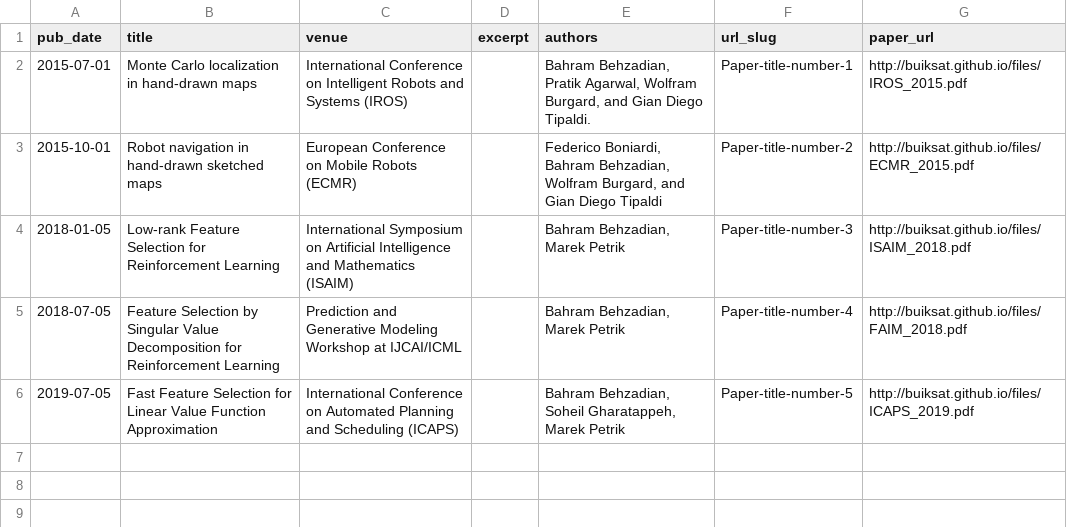
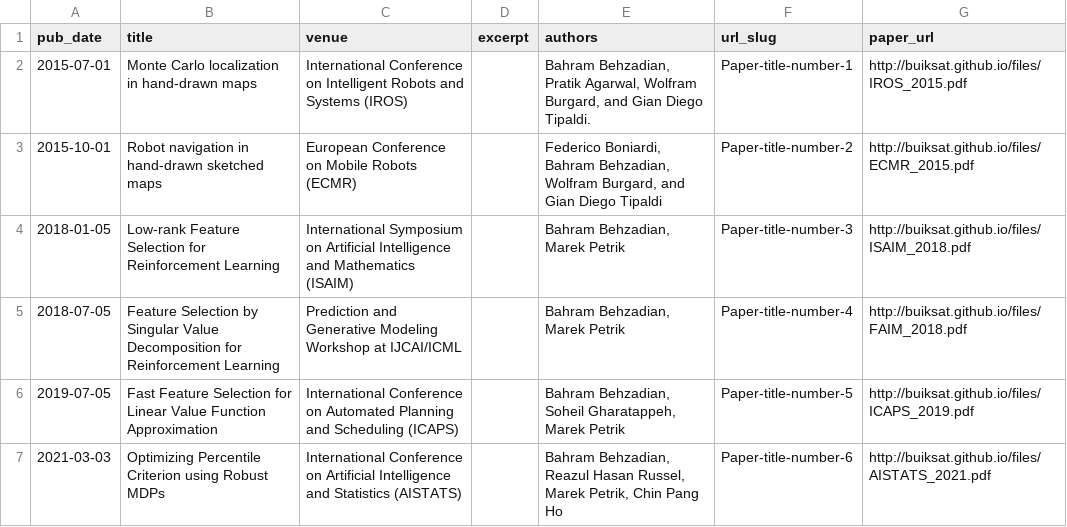
Before and after one commit to buiksat/buiksat.github.io, a TSV file: markdown_generator/publications_bahram.tsv, drawn as a sheet; the diff names each change by its address in the sheet, - before the commit and + after, or states it on an @@ line.

```diff
--- a/markdown_generator/publications_bahram.tsv
+++ b/markdown_generator/publications_bahram.tsv
+row 7: 2021-03-03 | Optimizing Percentile Criterion using Robust MDPs | International Conference on Artificial Intelligence and Statistics (AISTATS) |  | Bahram Behzadian, Reazul Hasan Russel, Marek Petrik, Chin Pang Ho | Paper-title-number-6 | http://buiksat.github.io/files/AISTATS_2021.pdf
```
Also changed, not shown: 3 other files.
